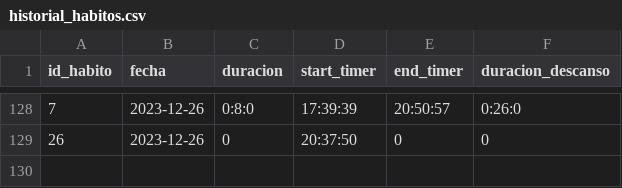
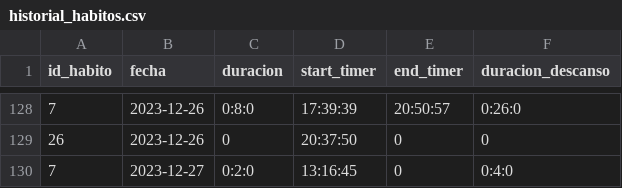
Before and after one commit to Gabriel-Sanchez/electronJs-habitos, a CSV file: historial_habitos.csv, drawn as a sheet; only a part is shown, gaps mark what is left out; the diff names each change by its address in the sheet, - before the commit and + after, or states it on an @@ line.

```diff
--- a/historial_habitos.csv
+++ b/historial_habitos.csv
+row 130: 7 | 2023-12-27 | 0:2:0 | 13:16:45 | 0 | 0:4:0
```
Also changed, not shown: 3 other files.
